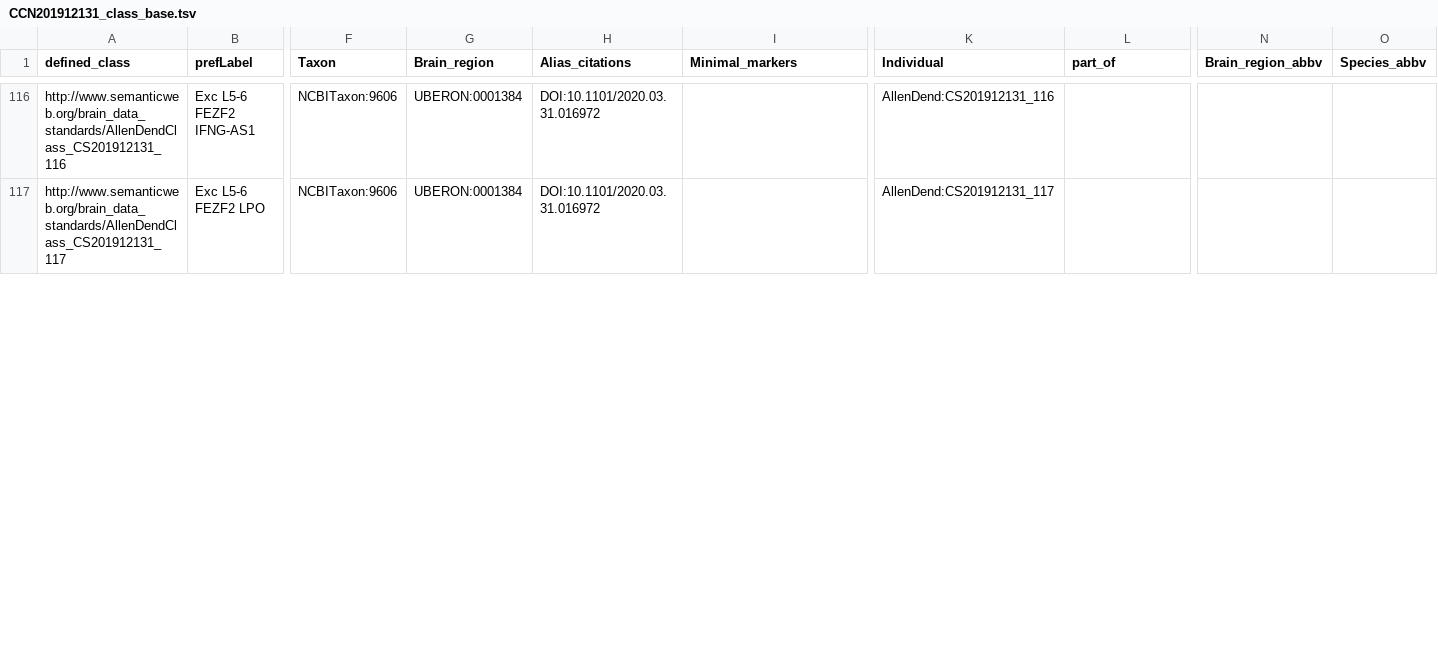
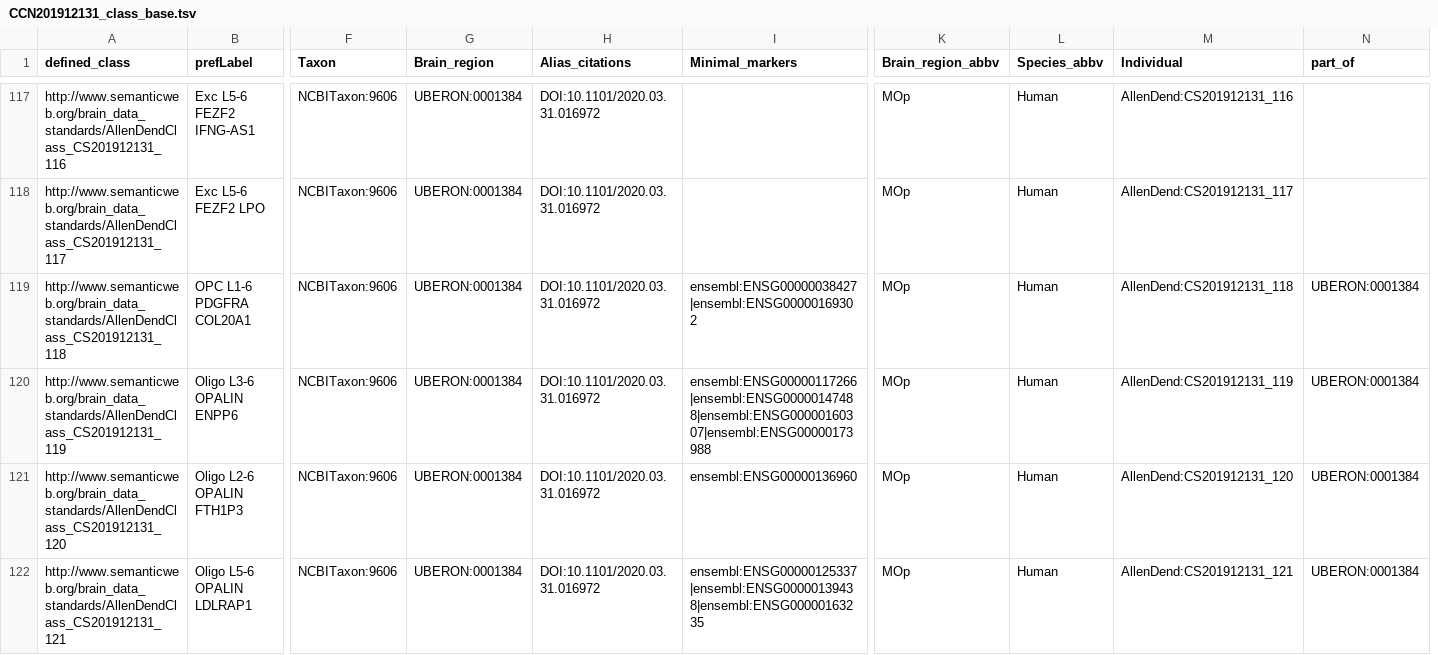
Before and after one commit to obophenotype/brain_data_standards_ontologies, a TSV file: src/patterns/data/default/CCN201912131_class_base.tsv, drawn as a sheet; only a part is shown, gaps mark what is left out; removed rows and columns are numbered as before the commit, all else as after; rows hold the shown columns only; the diff covers the shown part only; the diff names each change by its address in the sheet, - before the commit and + after, or states it on an @@ line.

```diff
--- a/src/patterns/data/default/CCN201912131_class_base.tsv
+++ b/src/patterns/data/default/CCN201912131_class_base.tsv
+column K (Brain_region_abbv), rows 117-118: MOp | MOp
+column L (Species_abbv), rows 117-118: Human | Human
-column N (Brain_region_abbv), empty
-column O (Species_abbv), empty
+row 119: http://www.semanticweb.org/brain_data_standards/AllenDendClass_CS201912131_118 | OPC L1-6 PDGFRA COL20A1 | NCBITaxon:9606 | UBERON:0001384 | DOI:10.1101/2020.03.31.016972 | ensembl:ENSG00000038427|ensembl:ENSG00000169302 | MOp | Human | AllenDend:CS201912131_118 | UBERON:0001384
+row 120: http://www.semanticweb.org/brain_data_standards/AllenDendClass_CS201912131_119 | Oligo L3-6 OPALIN ENPP6 | NCBITaxon:9606 | UBERON:0001384 | DOI:10.1101/2020.03.31.016972 | ensembl:ENSG00000117266|ensembl:ENSG00000147488|ensembl:ENSG00000160307|ensembl:ENSG00000173988 | MOp | Human | AllenDend:CS201912131_119 | UBERON:0001384
+row 121: http://www.semanticweb.org/brain_data_standards/AllenDendClass_CS201912131_120 | Oligo L2-6 OPALIN FTH1P3 | NCBITaxon:9606 | UBERON:0001384 | DOI:10.1101/2020.03.31.016972 | ensembl:ENSG00000136960 | MOp | Human | AllenDend:CS201912131_120 | UBERON:0001384
+row 122: http://www.semanticweb.org/brain_data_standards/AllenDendClass_CS201912131_121 | Oligo L5-6 OPALIN LDLRAP1 | NCBITaxon:9606 | UBERON:0001384 | DOI:10.1101/2020.03.31.016972 | ensembl:ENSG00000125337|ensembl:ENSG00000139438|ensembl:ENSG00000163235 | MOp | Human | AllenDend:CS201912131_121 | UBERON:0001384
```
Also changed, not shown: 4 added rows and 4 edited cells elsewhere in this file, src/patterns/data/default/CCN201912131_class_curation.tsv, src/patterns/data/default/CCN201912131_cross_species.tsv, 10 other files.
